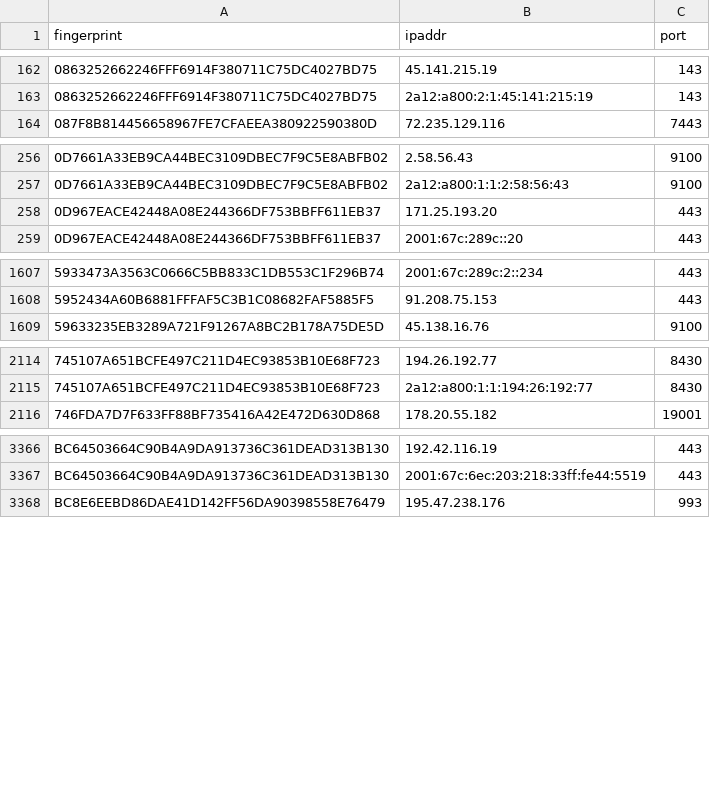
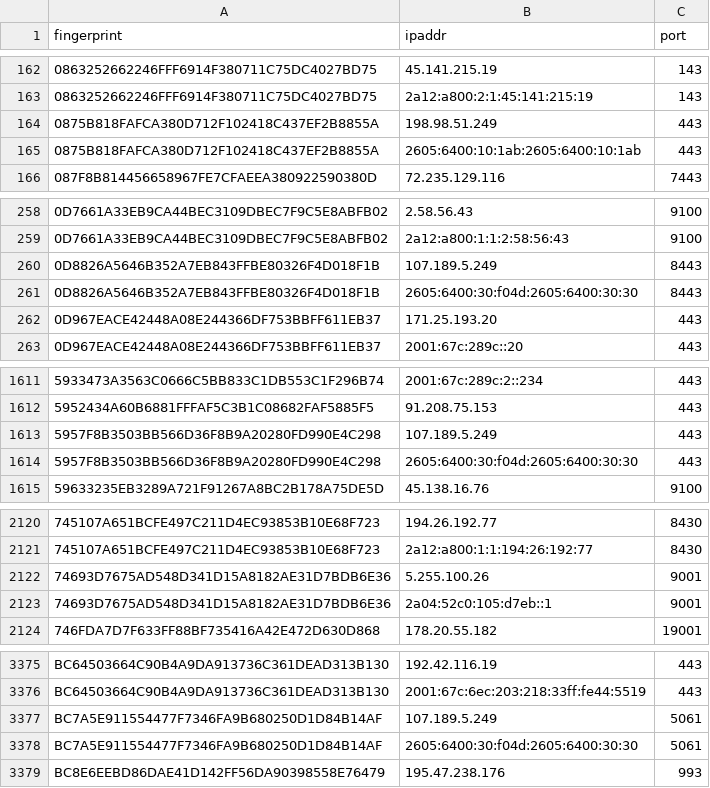
Before and after one commit to 0xPratikPatil/peel-the-net, a CSV file: dataset/exit_nodes.csv, drawn as a sheet; only a part is shown, gaps mark what is left out; the diff covers the shown part only; the diff names each change by its address in the sheet, - before the commit and + after, or states it on an @@ line.

```diff
--- a/dataset/exit_nodes.csv
+++ b/dataset/exit_nodes.csv
+row 164: 0875B818FAFCA380D712F102418C437EF2B8855A | 198.98.51.249 | 443
+row 165: 0875B818FAFCA380D712F102418C437EF2B8855A | 2605:6400:10:1ab:2605:6400:10:1ab | 443
+row 260: 0D8826A5646B352A7EB843FFBE80326F4D018F1B | 107.189.5.249 | 8443
+row 261: 0D8826A5646B352A7EB843FFBE80326F4D018F1B | 2605:6400:30:f04d:2605:6400:30:30 | 8443
+row 1613: 5957F8B3503BB566D36F8B9A20280FD990E4C298 | 107.189.5.249 | 443
+row 1614: 5957F8B3503BB566D36F8B9A20280FD990E4C298 | 2605:6400:30:f04d:2605:6400:30:30 | 443
+row 2122: 74693D7675AD548D341D15A8182AE31D7BDB6E36 | 5.255.100.26 | 9001
+row 2123: 74693D7675AD548D341D15A8182AE31D7BDB6E36 | 2a04:52c0:105:d7eb::1 | 9001
+row 3377: BC7A5E911554477F7346FA9B680250D1D84B14AF | 107.189.5.249 | 5061
+row 3378: BC7A5E911554477F7346FA9B680250D1D84B14AF | 2605:6400:30:f04d:2605:6400:30:30 | 5061
```
Also changed, not shown: 5 added rows, 3 removed rows and 3 edited cells elsewhere in this file, dataset/all_nodes.csv, dataset/guard_nodes.csv, 3 other files.
